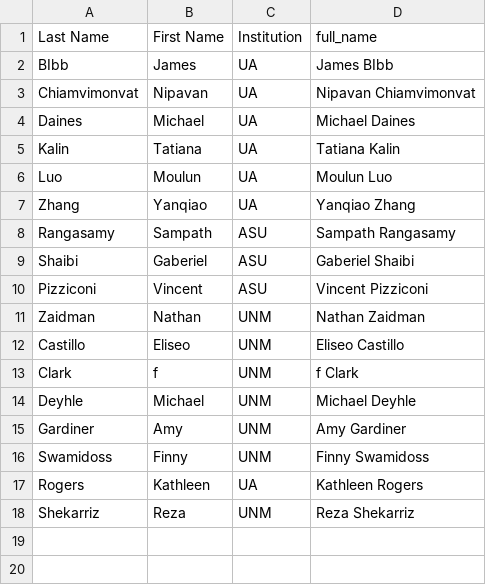
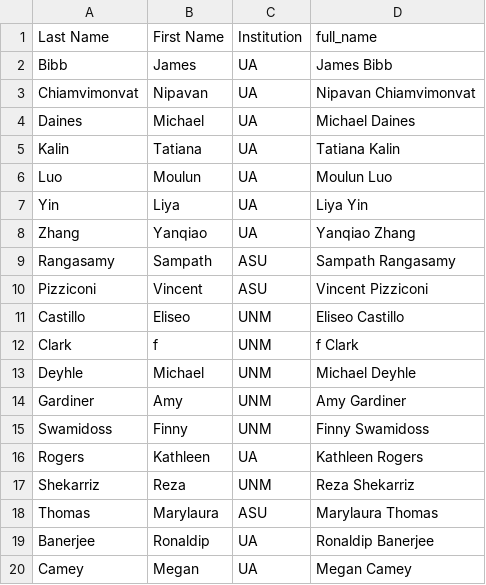
Before and after one commit to yhan818/biblio-analysis, a CSV file: authors_not_found.csv, drawn as a sheet.

```diff
--- a/authors_not_found.csv
+++ b/authors_not_found.csv
@@ -1,3 +1,3 @@
 Last Name,First Name,Institution,full_name
-BIbb,James,UA,James BIbb
+Bibb,James,UA,James Bibb
 Chiamvimonvat,Nipavan,UA,Nipavan Chiamvimonvat
@@ -6,7 +6,6 @@ Kalin,Tatiana,UA,Tatiana Kalin
 Luo,Moulun,UA,Moulun Luo
+Yin,Liya,UA,Liya Yin
 Zhang,Yanqiao,UA,Yanqiao Zhang
 Rangasamy,Sampath,ASU,Sampath Rangasamy
-Shaibi,Gaberiel,ASU,Gaberiel Shaibi
 Pizziconi,Vincent,ASU,Vincent Pizziconi
-Zaidman,Nathan,UNM,Nathan Zaidman
 Castillo,Eliseo,UNM,Eliseo Castillo
@@ -18 +17,4 @@ Rogers,Kathleen,UA,Kathleen Rogers
 Shekarriz,Reza,UNM,Reza Shekarriz
+Thomas,Marylaura,ASU,Marylaura Thomas
+Banerjee,Ronaldip,UA,Ronaldip Banerjee
+Camey,Megan,UA,Megan Camey
```
Also changed, not shown: authors_identified.csv, ua_asu_unm_grant_authors2.csv, 14 other files.
